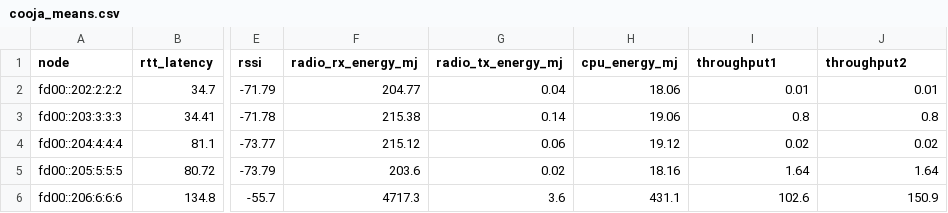
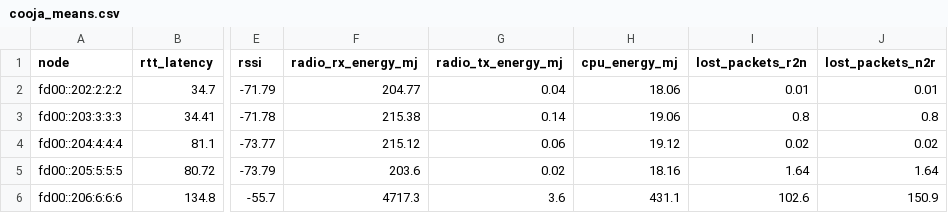
Before and after one commit to JunioCesarFerreira/Cooja-MO-SimLab, a CSV file: SimLab/single-experiment/result/mobile/rpl-udp-csma/1/cooja_means.csv, drawn as a sheet; only a part is shown, gaps mark what is left out; the diff names each change by its address in the sheet, - before the commit and + after, or states it on an @@ line.

```diff
--- a/SimLab/single-experiment/result/mobile/rpl-udp-csma/1/cooja_means.csv
+++ b/SimLab/single-experiment/result/mobile/rpl-udp-csma/1/cooja_means.csv
-I1: throughput1
+I1: lost_packets_r2n
-J1: throughput2
+J1: lost_packets_n2r
```
Also changed, not shown: SimLab/single-experiment/result/mobile/rpl-udp-csma/1/cooja_metrics.csv, SimLab/single-experiment/result/mobile/rpl-udp-csma/3/cooja_metrics.csv, 43 other files.
